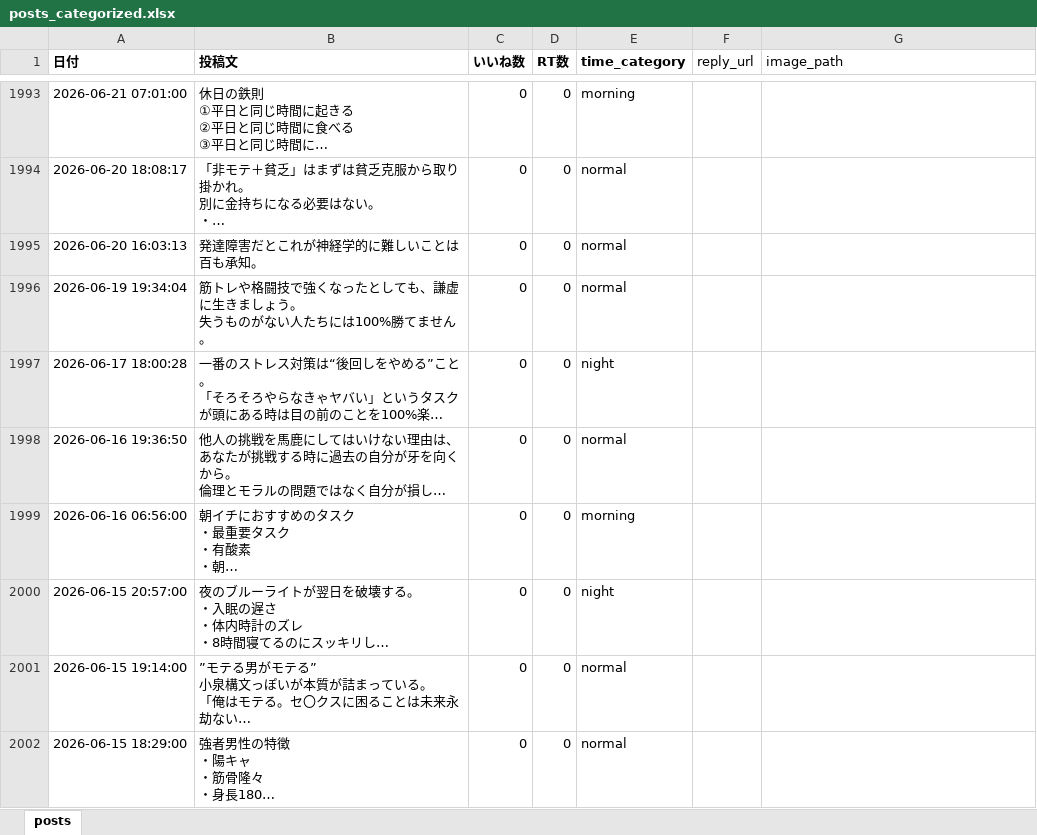
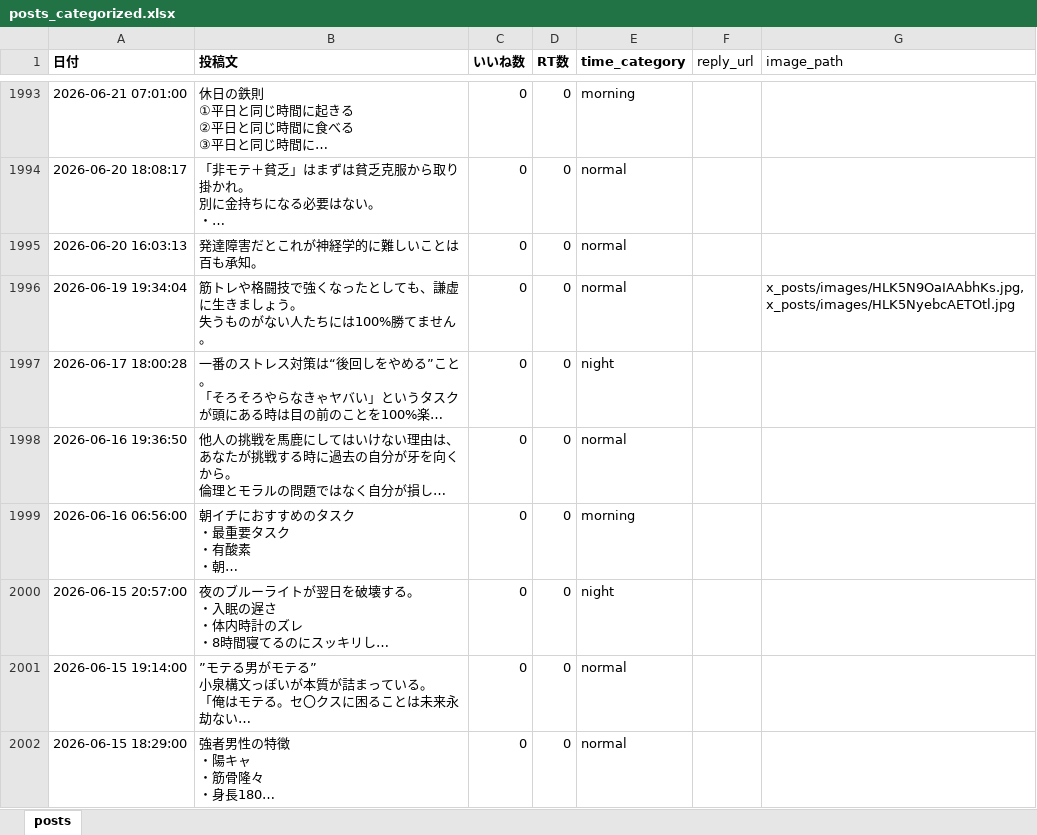
Before and after one commit to kotablog23-hub/sigma-auto-post, an Excel workbook: x_posts/posts_categorized.xlsx, sheet posts, drawn as a sheet; only a part is shown, gaps mark what is left out; long unchanged cells end in …; values as stored, in another font and other column widths than the file's, no borders; the diff names each change by its address in the sheet, - before the commit and + after, or states it on an @@ line.

```diff
--- a/x_posts/posts_categorized.xlsx (sheet posts)
+++ b/x_posts/posts_categorized.xlsx (sheet posts)
-G1996 (image_path): (empty)
+G1996 (image_path): x_posts/images/HLK5N9OaIAAbhKs.jpg,x_posts/images/HLK5NyebcAETOtl.jpg
```
Also changed, not shown: 2 other files.
